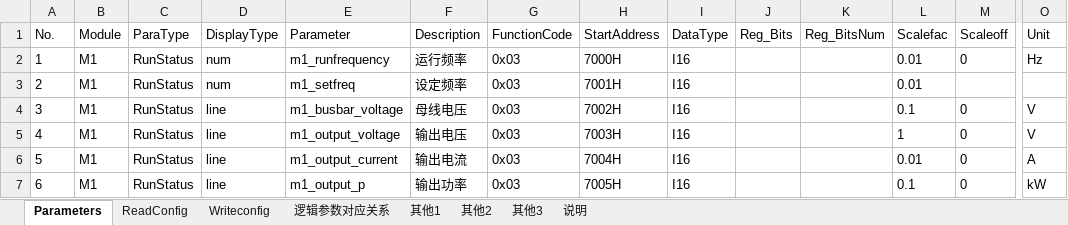
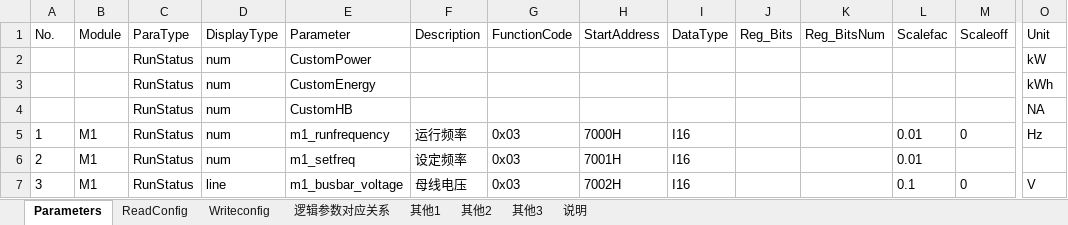
Before and after one commit to Joy963/nicenergy.eos, an Excel workbook: tools/xlsx/Wind系统协议整理.xlsx, sheet Parameters, drawn as a sheet; only a part is shown, gaps mark what is left out; the shorter side is filled out with more unchanged rows; values as stored, in another font and other column widths than the file's, no borders; rows hold the shown columns only; the diff names each change by its address in the sheet, - before the commit and + after, or states it on an @@ line.

```diff
--- a/tools/xlsx/Wind系统协议整理.xlsx (sheet Parameters)
+++ b/tools/xlsx/Wind系统协议整理.xlsx (sheet Parameters)
+row 2:  |  | RunStatus | num | CustomPower |  |  |  |  |  |  |  |  | kW
+row 3:  |  | RunStatus | num | CustomEnergy |  |  |  |  |  |  |  |  | kWh
+row 4:  |  | RunStatus | num | CustomHB |  |  |  |  |  |  |  |  | NA
```
Also changed, not shown: charts or pictures, tools/xlsx/BatA系统协议整理.xlsx, tools/xlsx/BatB系统协议整理_ALL.xlsx, 43 other files.
